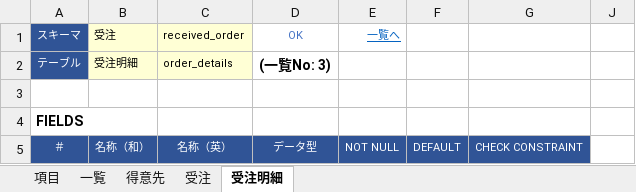
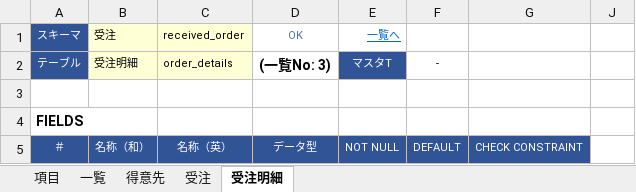
Before and after one commit to teru-0529/define-table, an Excel workbook: テーブル定義.xlsm, sheet 受注明細, drawn as a sheet; only a part is shown; values as stored, in another font and other column widths than the file's, no borders; conditional formats not drawn; the diff names each change by its address in the sheet, - before the commit and + after, or states it on an @@ line.

```diff
--- a/テーブル定義.xlsm (sheet 受注明細)
+++ b/テーブル定義.xlsm (sheet 受注明細)
-E2 (一覧へ): (empty)
+E2 (一覧へ): マスタT
-E2 fill: none
+E2 fill: #305496
-F2: (empty)
+F2: -
```
Also changed, not shown: sheet 受注, sheet 得意先, 1 other file.
